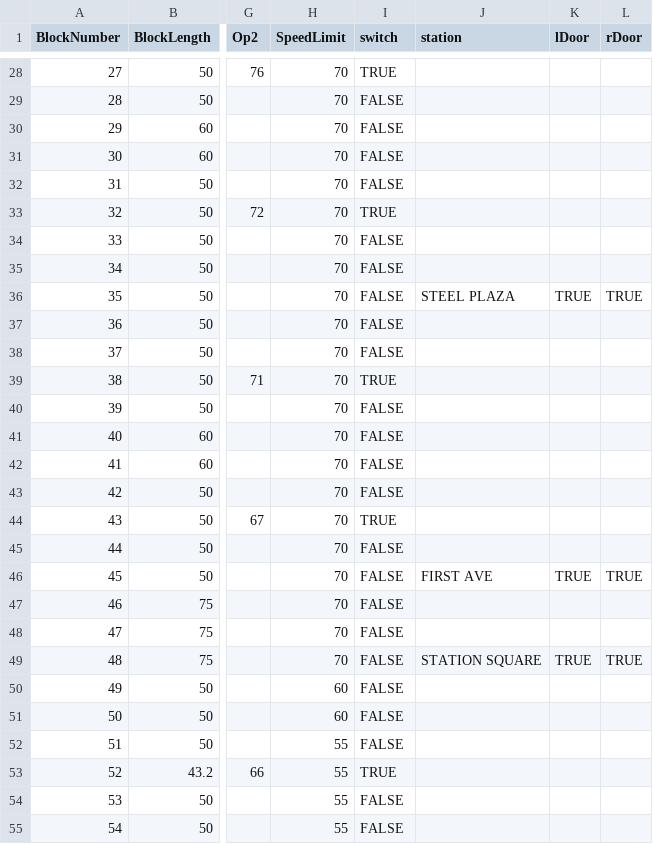
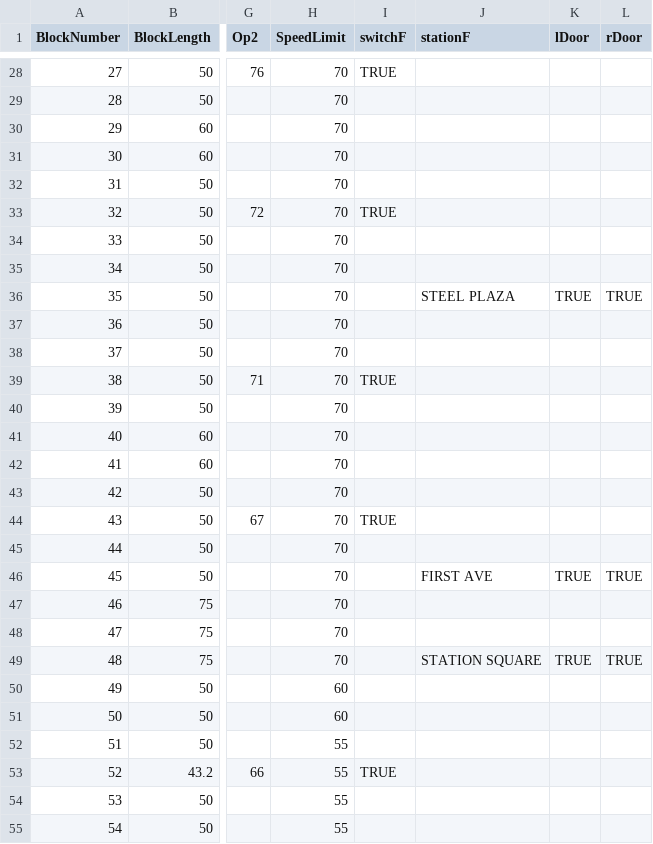
Before and after one commit to brendanjduff/ECE1140-DwayneTheTrain, a CSV file: modules/track-model/src/RedLine.csv, drawn as a sheet; only a part is shown, gaps mark what is left out; the diff covers the shown part only; the diff names each change by its address in the sheet, - before the commit and + after, or states it on an @@ line.

```diff
--- a/modules/track-model/src/RedLine.csv
+++ b/modules/track-model/src/RedLine.csv
-I1: switch
+I1: switchF
-J1: station
+J1: stationF
-I29:I32 (switchF): FALSE
+I29:I32 (switchF): (empty)
-I34:I38 (switchF): FALSE
+I34:I38 (switchF): (empty)
-I40:I43 (switchF): FALSE
+I40:I43 (switchF): (empty)
-I45:I52 (switchF): FALSE
+I45:I52 (switchF): (empty)
-I54:I55 (switchF): FALSE
+I54:I55 (switchF): (empty)
```
Also changed, not shown: 47 edited cells elsewhere in this file, modules/track-model/src/GreenLine.csv, 1 other file.
